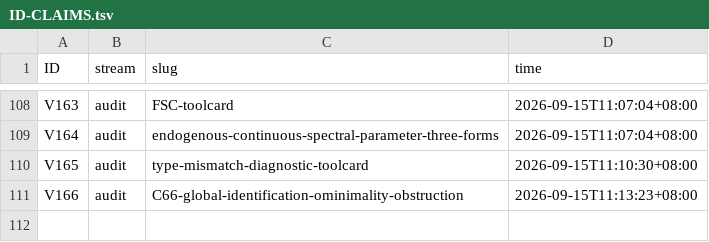
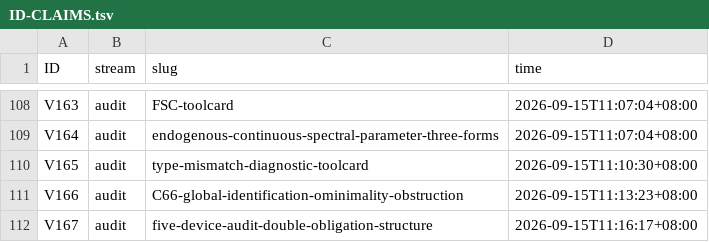
Before and after one commit to wxtanghui2023/dn-positivity, a TSV file: docs/ID-CLAIMS.tsv, drawn as a sheet; only a part is shown, gaps mark what is left out.

```diff
--- a/docs/ID-CLAIMS.tsv
+++ b/docs/ID-CLAIMS.tsv
@@ -111 +111,2 @@ V165	audit	type-mismatch-diagnostic-toolcard	2026-09-15T11:10:30+08:00
 V166	audit	C66-global-identification-ominimality-obstruction	2026-09-15T11:13:23+08:00
+V167	audit	five-device-audit-double-obligation-structure	2026-09-15T11:16:17+08:00
```
Also changed, not shown: 3 other files.
